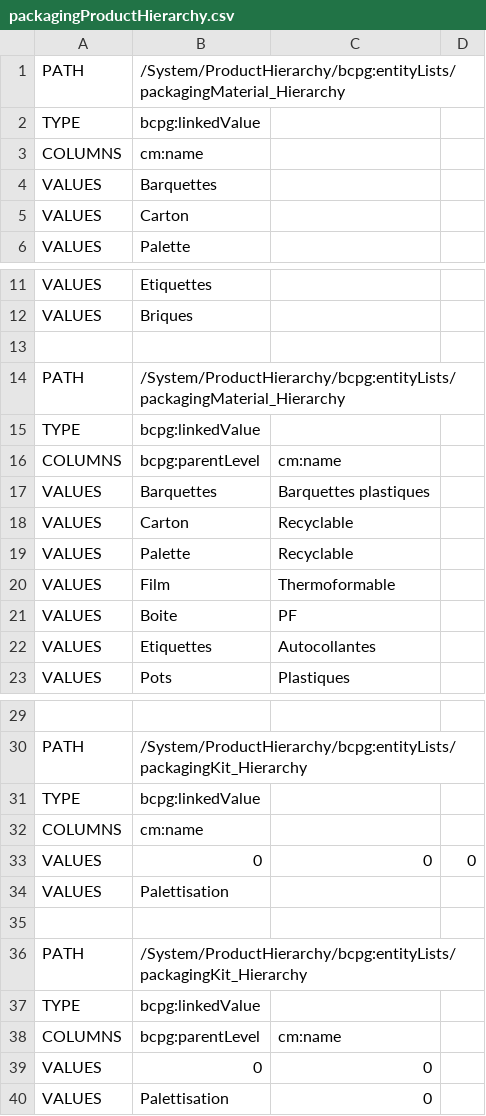
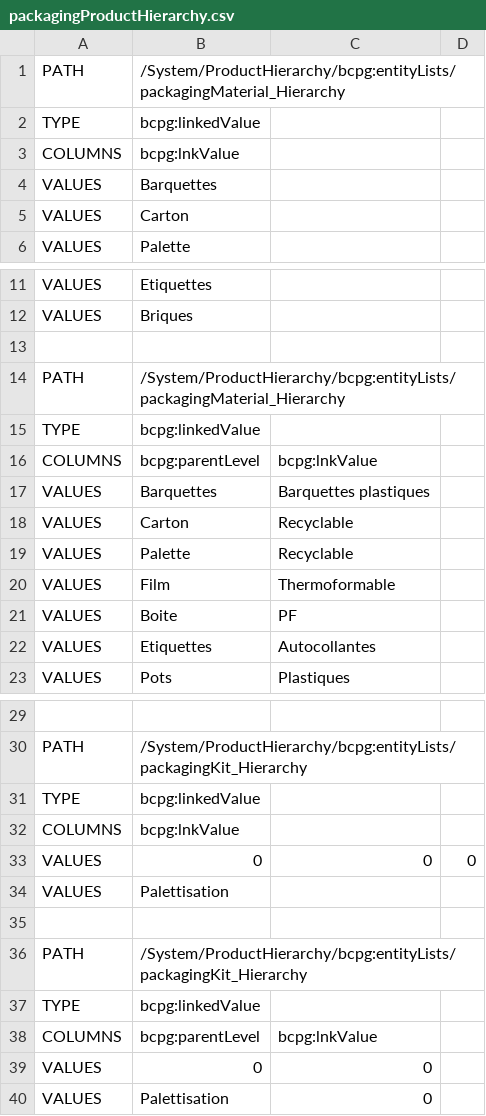
Before and after one commit to becpg/becpg-community, a CSV file: becpg-core/src/main/resources/beCPG/import/ciqual/packagingProductHierarchy.csv, drawn as a sheet; only a part is shown, gaps mark what is left out.

```diff
--- a/becpg-core/src/main/resources/beCPG/import/ciqual/packagingProductHierarchy.csv
+++ b/becpg-core/src/main/resources/beCPG/import/ciqual/packagingProductHierarchy.csv
@@ -2,3 +2,3 @@ PATH;/System/ProductHierarchy/bcpg:entityLists/packagingMaterial_Hierarchy;;
 TYPE;bcpg:linkedValue;;
-COLUMNS;cm:name;;
+COLUMNS;bcpg:lnkValue;;
 VALUES;Barquettes;;
@@ -15,3 +15,3 @@ PATH;/System/ProductHierarchy/bcpg:entityLists/packagingMaterial_Hierarchy;;
 TYPE;bcpg:linkedValue;;
-COLUMNS;bcpg:parentLevel;cm:name;
+COLUMNS;bcpg:parentLevel;bcpg:lnkValue;
 VALUES;Barquettes;Barquettes plastiques;
@@ -31,3 +31,3 @@ PATH;/System/ProductHierarchy/bcpg:entityLists/packagingKit_Hierarchy;;
 TYPE;bcpg:linkedValue;;
-COLUMNS;cm:name;;
+COLUMNS;bcpg:lnkValue;;
 VALUES;0;0;0
@@ -37,3 +37,3 @@ PATH;/System/ProductHierarchy/bcpg:entityLists/packagingKit_Hierarchy;;
 TYPE;bcpg:linkedValue;;
-COLUMNS;bcpg:parentLevel;cm:name;
+COLUMNS;bcpg:parentLevel;bcpg:lnkValue;
 VALUES;0;0;
```
Also changed, not shown: becpg-core/src/main/resources/beCPG/import/ciqual/productHierarchy1.csv, becpg-core/src/main/resources/beCPG/import/ciqual/productHierarchy2.csv, 12 other files.
